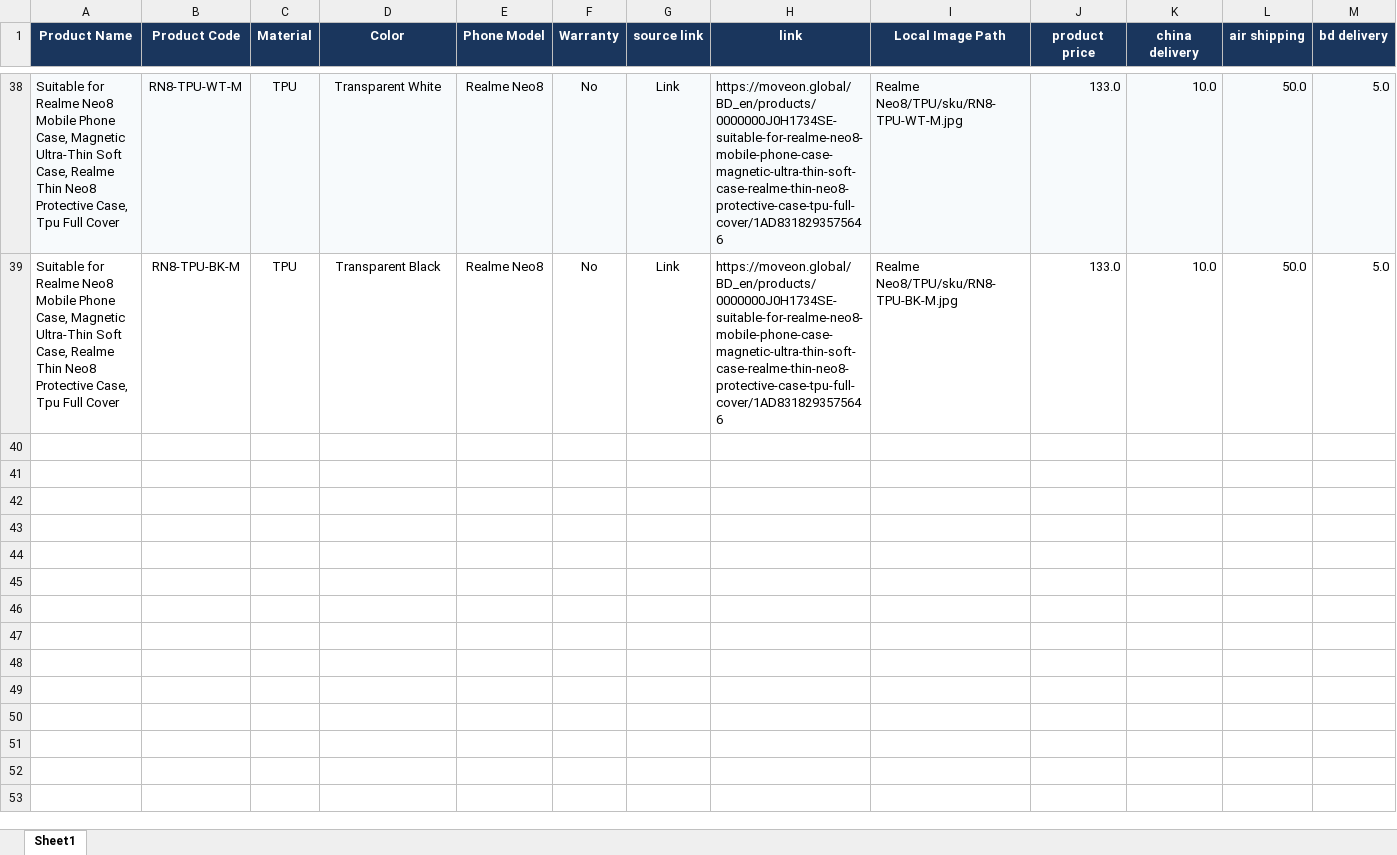
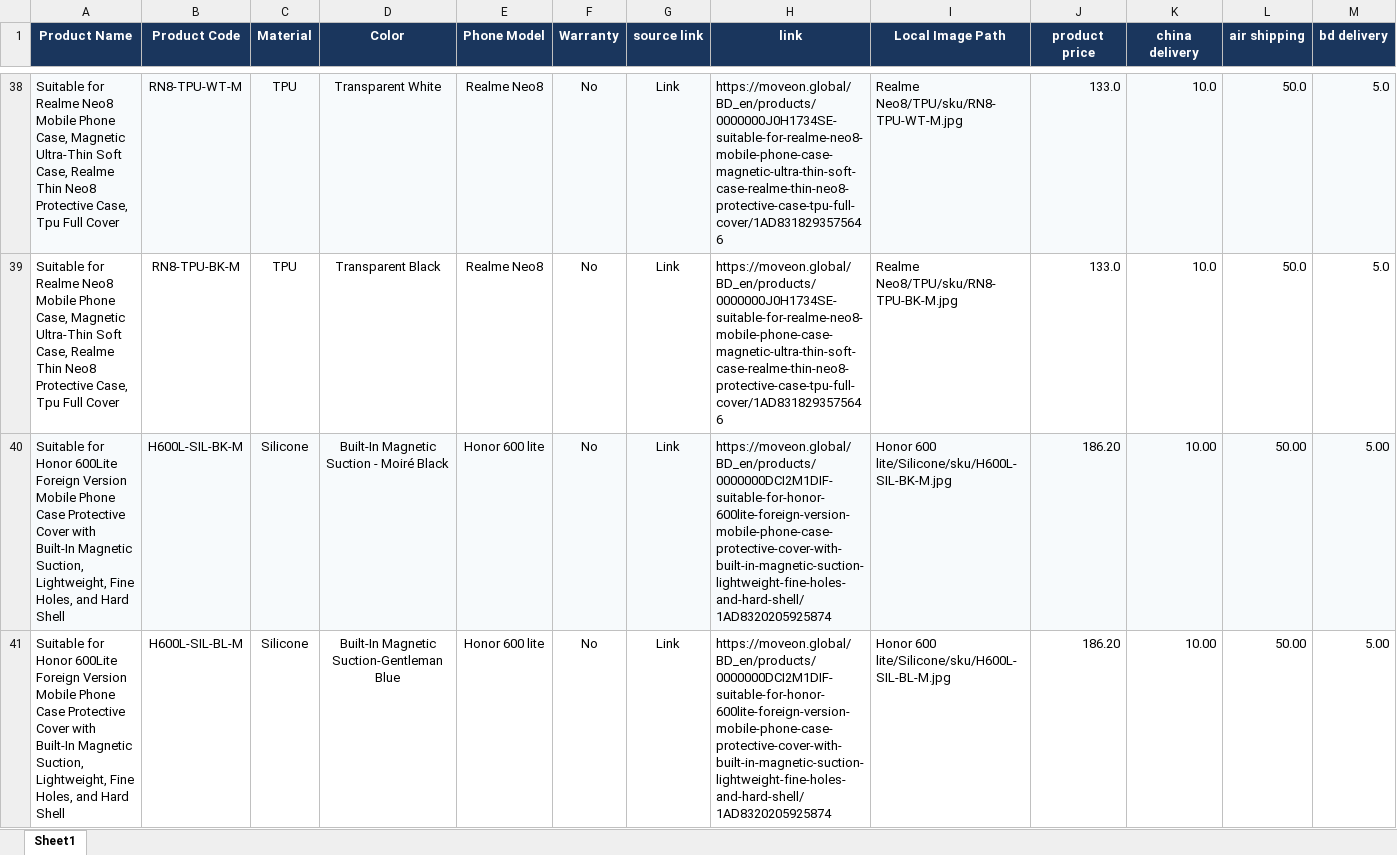
Before and after one commit to pheonixsabit/coverstore, an Excel workbook: inventory.xlsx, sheet Sheet1, drawn as a sheet; only a part is shown, gaps mark what is left out; values as stored, in another font and other column widths than the file's, no borders; rows hold the shown columns only; the diff covers the shown part only; the diff names each change by its address in the sheet, - before the commit and + after, or states it on an @@ line.

Commit message:
feat: process Honor 600 lite (Silicone) and update inventory

```diff
--- a/inventory.xlsx (sheet Sheet1)
+++ b/inventory.xlsx (sheet Sheet1)
+row 40: Suitable for Honor 600Lite Foreign Version Mobile Phone Case Protective Cover with Built-In Magnetic Suction, Lightweight, Fine Holes, and Hard Shell | H600L-SIL-BK-M | Silicone | Built-In Magnetic Suction - Moiré Black | Honor 600 lite | No | Link | https://moveon.global/BD_en/products/0000000DCI2M1DIF-suitable-for-honor-600lite-foreign-version-mobile-phone-case-protective-cover-with-built-in-magnetic-suction-lightweight-fine-holes-and-hard-shell/1AD8320205925874 | Honor 600 lite/Silicone/sku/H600L-SIL-BK-M.jpg | 186.20 | 10.00 | 50.00 | 5.00
+row 41: Suitable for Honor 600Lite Foreign Version Mobile Phone Case Protective Cover with Built-In Magnetic Suction, Lightweight, Fine Holes, and Hard Shell | H600L-SIL-BL-M | Silicone | Built-In Magnetic Suction-Gentleman Blue | Honor 600 lite | No | Link | https://moveon.global/BD_en/products/0000000DCI2M1DIF-suitable-for-honor-600lite-foreign-version-mobile-phone-case-protective-cover-with-built-in-magnetic-suction-lightweight-fine-holes-and-hard-shell/1AD8320205925874 | Honor 600 lite/Silicone/sku/H600L-SIL-BL-M.jpg | 186.20 | 10.00 | 50.00 | 5.00
```
Also changed, not shown: 2 added rows elsewhere in this sheet, 12 other files.
